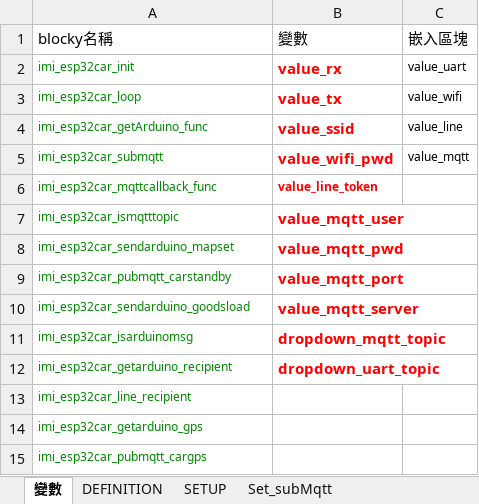
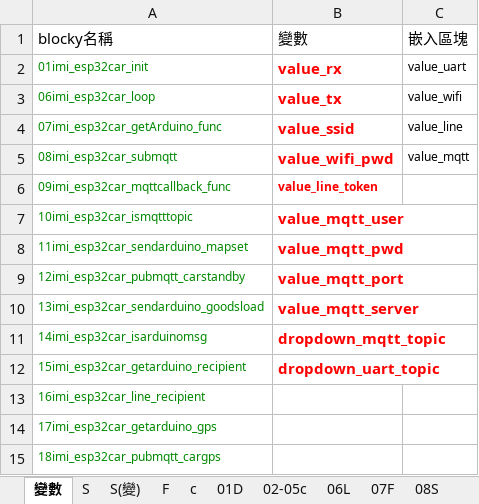
Before and after one commit to kingofamani/Arduino, an Excel workbook: tools/myCustomBlockly/製作積木教學/iMi/完整ino程式依積木分割/ESP32Car/ESP32Car3產生積木程式碼.xlsx, sheet 變數, drawn as a sheet; values as stored, in another font and other column widths than the file's, no borders; the diff names each change by its address in the sheet, - before the commit and + after, or states it on an @@ line.

```diff
--- a/tools/myCustomBlockly/製作積木教學/iMi/完整ino程式依積木分割/ESP32Car/ESP32Car3產生積木程式碼.xlsx (sheet 變數)
+++ b/tools/myCustomBlockly/製作積木教學/iMi/完整ino程式依積木分割/ESP32Car/ESP32Car3產生積木程式碼.xlsx (sheet 變數)
-sheet tab: DEFINITION
+sheet tab: 01D
-sheet tab: SETUP
+sheet tab: S
-sheet tab: Set_subMqtt
+sheet tab: 08S
@@ sheet tab order changed: 變數 | S | S(變) | F | c | 01D | 02-05c | 06L | 07F | 08S @@
-A2: imi_esp32car_init
+A2: 01imi_esp32car_init
-A3: imi_esp32car_loop
+A3: 06imi_esp32car_loop
-A4: imi_esp32car_getArduino_func
+A4: 07imi_esp32car_getArduino_func
-A5: imi_esp32car_submqtt
+A5: 08imi_esp32car_submqtt
-A6: imi_esp32car_mqttcallback_func
+A6: 09imi_esp32car_mqttcallback_func
-A7: imi_esp32car_ismqtttopic
+A7: 10imi_esp32car_ismqtttopic
-A8: imi_esp32car_sendarduino_mapset
+A8: 11imi_esp32car_sendarduino_mapset
-A9: imi_esp32car_pubmqtt_carstandby
+A9: 12imi_esp32car_pubmqtt_carstandby
-A10: imi_esp32car_sendarduino_goodsload
+A10: 13imi_esp32car_sendarduino_goodsload
-A11: imi_esp32car_isarduinomsg
+A11: 14imi_esp32car_isarduinomsg
-A12: imi_esp32car_getarduino_recipient
+A12: 15imi_esp32car_getarduino_recipient
-A13: imi_esp32car_line_recipient
+A13: 16imi_esp32car_line_recipient
-A14: imi_esp32car_getarduino_gps
+A14: 17imi_esp32car_getarduino_gps
-A15: imi_esp32car_pubmqtt_cargps
+A15: 18imi_esp32car_pubmqtt_cargps
```
Also changed, not shown: sheet 02-05c, sheet 08S, sheet 01D, sheet S, sheet F, sheet 07F, 2 more sheets, other sheet tabs, charts or pictures, 2 other files.
